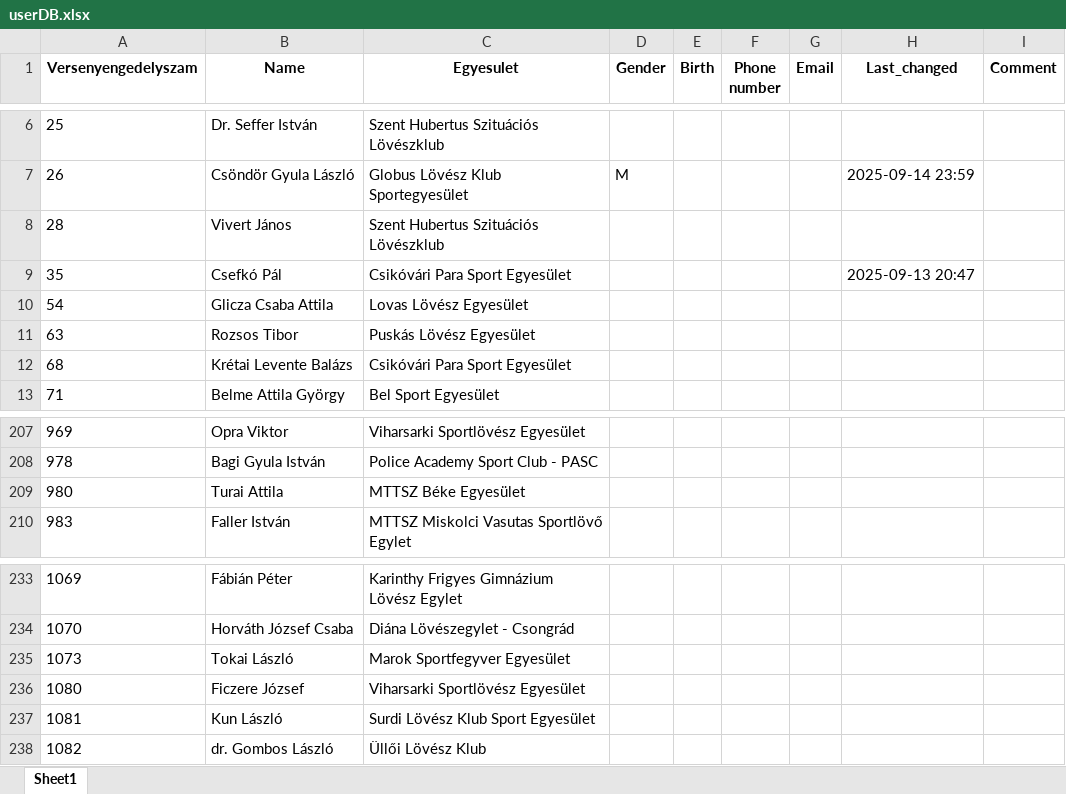
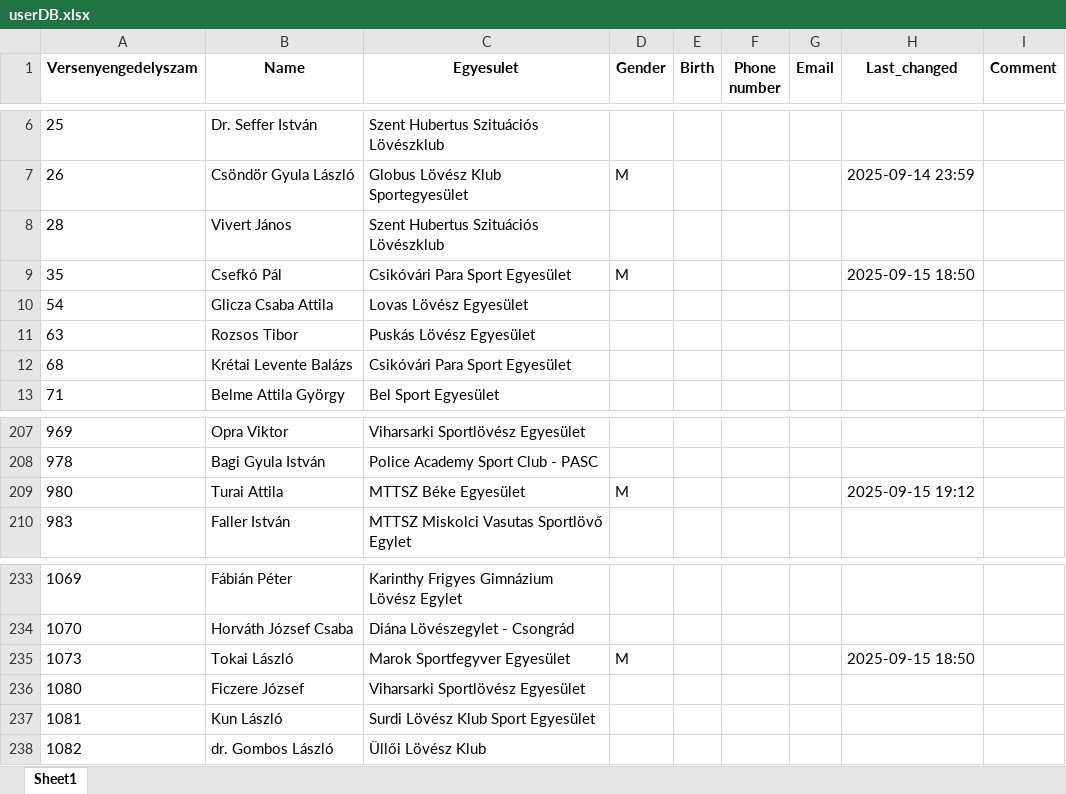
Before and after one commit to SwarzKalman/Ullo_loter, an Excel workbook: database/userDB.xlsx, sheet Sheet1, drawn as a sheet; only a part is shown, gaps mark what is left out; values as stored, in another font and other column widths than the file's, no borders; the diff names each change by its address in the sheet, - before the commit and + after, or states it on an @@ line.

```diff
--- a/database/userDB.xlsx (sheet Sheet1)
+++ b/database/userDB.xlsx (sheet Sheet1)
-D9 (Gender): (empty)
+D9 (Gender): M
-H9 (Last_changed): 2025-09-13 20:47
+H9 (Last_changed): 2025-09-15 18:50
-D209 (Gender): (empty)
+D209 (Gender): M
-H209 (Last_changed): (empty)
+H209 (Last_changed): 2025-09-15 19:12
-D235 (Gender): (empty)
+D235 (Gender): M
-H235 (Last_changed): (empty)
+H235 (Last_changed): 2025-09-15 18:50
```
Also changed, not shown: database/versenyEredmenyek.xlsx, database/versenyekDB.xlsx, 6 other files.
